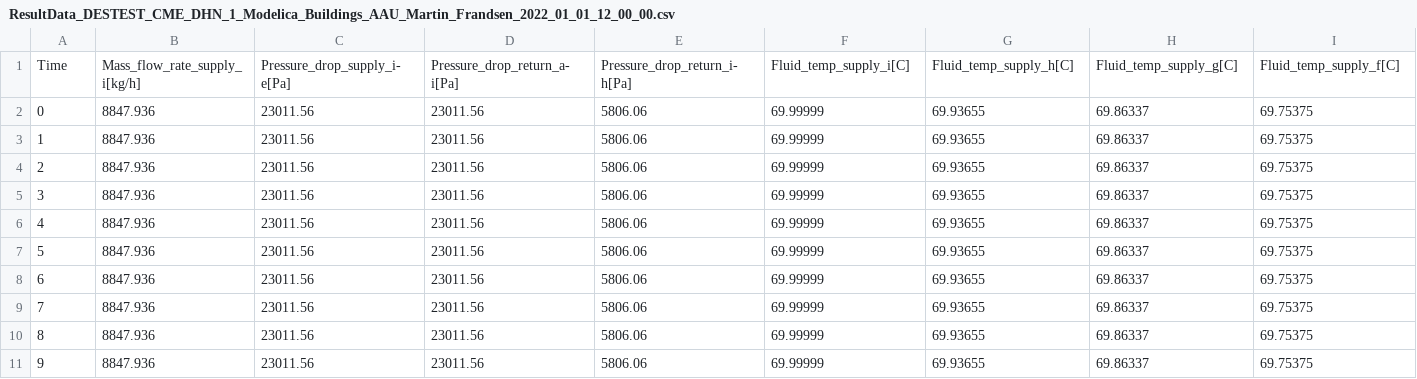
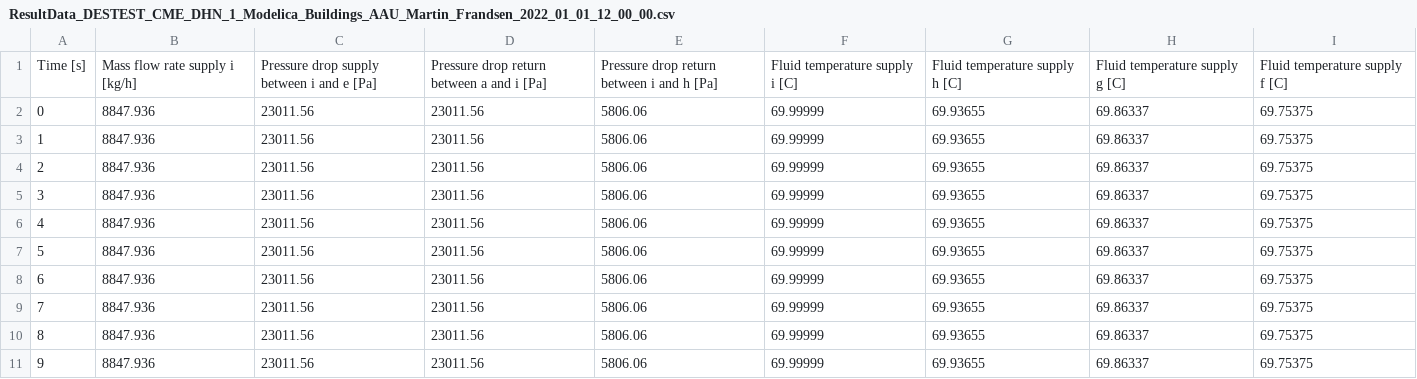
Before and after one commit to HichamJohra/DESTEST_3.0, a CSV file: Result data/CME_DHN_1/ResultData_DESTEST_CME_DHN_1_Modelica_Buildings_AAU_Martin_Frandsen_2022_01_01_12_00_00.csv, drawn as a sheet; only a part is shown; removed rows and columns are numbered as before the commit, all else as after; rows hold the shown columns only; the diff names each change by its address in the sheet, - before the commit and + after, or states it on an @@ line.

```diff
--- a/Result data/CME_DHN_1/ResultData_DESTEST_CME_DHN_1_Modelica_Buildings_AAU_Martin_Frandsen_2022_01_01_12_00_00.csv
+++ b/Result data/CME_DHN_1/ResultData_DESTEST_CME_DHN_1_Modelica_Buildings_AAU_Martin_Frandsen_2022_01_01_12_00_00.csv
-row 1: Time | Mass_flow_rate_supply_i[kg/h] | Pressure_drop_supply_i-e[Pa] | Pressure_drop_return_a-i[Pa] | Pressure_drop_return_i-h[Pa] | Fluid_temp_supply_i[C] | Fluid_temp_supply_h[C] | Fluid_temp_supply_g[C] | Fluid_temp_supply_f[C]
+row 1: Time [s] | Mass flow rate supply i [kg/h] | Pressure drop supply between i and e [Pa] | Pressure drop return between a and i [Pa] | Pressure drop return between i and h [Pa] | Fluid temperature supply i [C] | Fluid temperature supply h [C] | Fluid temperature supply g [C] | Fluid temperature supply f [C]
```
Also changed, not shown: Result data/CME_DHN_1/ResultData_DESTEST_CME_DHN_1_Modelica_Buildings_AAU_Alessandro_Maccarini_2022_01_01_12_00_00.csv, Result data/CME_DHN_1/ResultData_DESTEST_CME_DHN_1_Modelica_Buildings_AAU_Jerome_Laluce_2022_01_01_12_00_00.csv, 28 other files.
